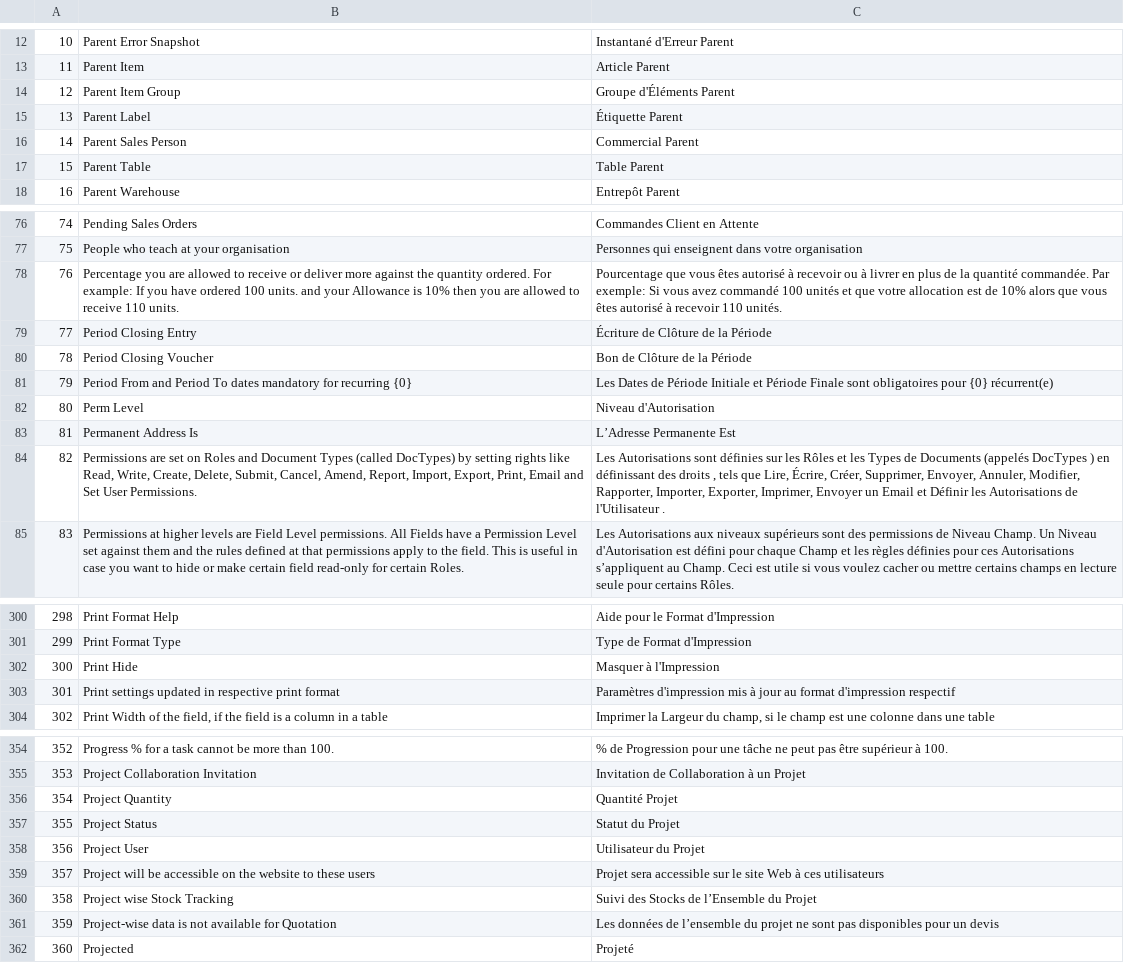
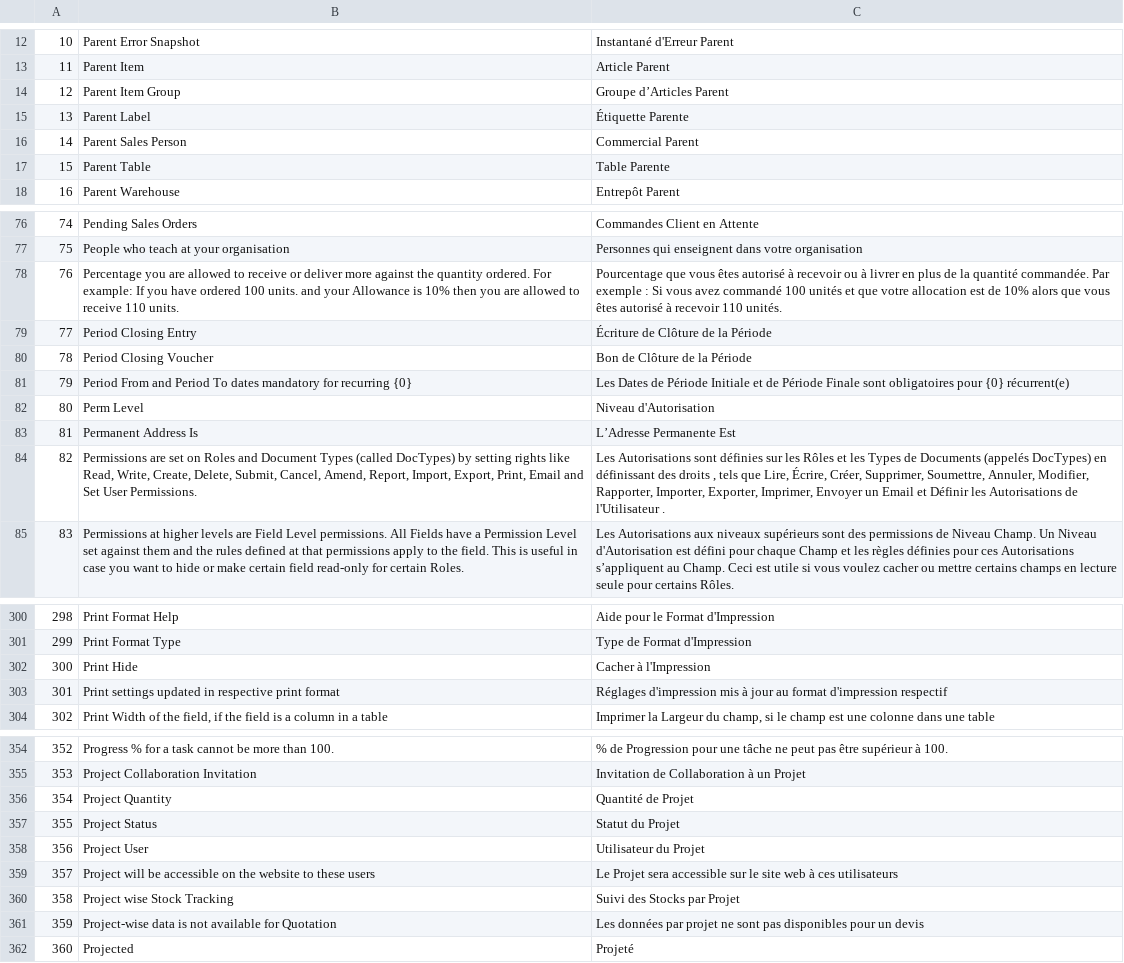
Before and after one commit to qrevel/erpnext-translations, a CSV file: p.csv, drawn as a sheet; only a part is shown, gaps mark what is left out; the diff covers the shown part only.

```diff
--- a/p.csv
+++ b/p.csv
@@ -13,6 +13,6 @@
 11,Parent Item,Article Parent
-12,Parent Item Group,Groupe d'Éléments Parent
-13,Parent Label,Étiquette Parent
+12,Parent Item Group,Groupe d’Articles Parent
+13,Parent Label,Étiquette Parente
 14,Parent Sales Person,Commercial Parent
-15,Parent Table,Table Parent
+15,Parent Table,Table Parente
 16,Parent Warehouse,Entrepôt Parent
@@ -77,9 +77,9 @@
 75,People who teach at your organisation,Personnes qui enseignent dans votre organisation
-76,Percentage you are allowed to receive or deliver more against the quantity ordered. For example: If you have ordered 100 units. and your Allowance is 10% then you are allowed to receive 110 units.,Pourcentage que vous êtes autorisé à recevoir ou à livrer en plus de la quantité commandée. Par exemple: Si vous avez commandé 100 unités et que votre allocation est de 10% alors que vous êtes autorisé à recevoir 110 unités.
+76,Percentage you are allowed to receive or deliver more against the quantity ordered. For example: If you have ordered 100 units. and your Allowance is 10% then you are allowed to receive 110 units.,Pourcentage que vous êtes autorisé à recevoir ou à livrer en plus de la quantité commandée. Par exemple : Si vous avez commandé 100 unités et que votre allocation est de 10% alors que vous êtes autorisé à recevoir 110 unités.
 77,Period Closing Entry,Écriture de Clôture de la Période
 78,Period Closing Voucher,Bon de Clôture de la Période
-79,Period From and Period To dates mandatory for recurring {0},Les Dates de Période Initiale et Période Finale sont obligatoires pour {0} récurrent(e)
+79,Period From and Period To dates mandatory for recurring {0},Les Dates de Période Initiale et de Période Finale sont obligatoires pour {0} récurrent(e)
 80,Perm Level,Niveau d'Autorisation
 81,Permanent Address Is,L’Adresse Permanente Est
-82,"Permissions are set on Roles and Document Types (called DocTypes) by setting rights like Read, Write, Create, Delete, Submit, Cancel, Amend, Report, Import, Export, Print, Email and Set User Permissions.","Les Autorisations sont définies sur les Rôles et les Types de Documents (appelés DocTypes ) en définissant des droits , tels que Lire, Écrire, Créer, Supprimer, Envoyer, Annuler, Modifier, Rapporter, Importer, Exporter, Imprimer, Envoyer un Email et Définir les Autorisations de l'Utilisateur ."
+82,"Permissions are set on Roles and Document Types (called DocTypes) by setting rights like Read, Write, Create, Delete, Submit, Cancel, Amend, Report, Import, Export, Print, Email and Set User Permissions.","Les Autorisations sont définies sur les Rôles et les Types de Documents (appelés DocTypes) en définissant des droits , tels que Lire, Écrire, Créer, Supprimer, Soumettre, Annuler, Modifier, Rapporter, Importer, Exporter, Imprimer, Envoyer un Email et Définir les Autorisations de l'Utilisateur ."
 83,Permissions at higher levels are Field Level permissions. All Fields have a Permission Level set against them and the rules defined at that permissions apply to the field. This is useful in case you want to hide or make certain field read-only for certain Roles.,Les Autorisations aux niveaux supérieurs sont des permissions de Niveau Champ. Un Niveau d'Autorisation est défini pour chaque Champ et les règles définies pour ces Autorisations s’appliquent au Champ. Ceci est utile si vous voulez cacher ou mettre certains champs en lecture seule pour certains Rôles.
@@ -303,4 +303,4 @@
 299,Print Format Type,Type de Format d'Impression
-300,Print Hide,Masquer à l'Impression
-301,Print settings updated in respective print format,Paramètres d'impression mis à jour au format d'impression respectif
+300,Print Hide,Cacher à l'Impression
+301,Print settings updated in respective print format,Réglages d'impression mis à jour au format d'impression respectif
 302,"Print Width of the field, if the field is a column in a table","Imprimer la Largeur du champ, si le champ est une colonne dans une table"
@@ -357,8 +357,8 @@
 353,Project Collaboration Invitation,Invitation de Collaboration à un Projet
-354,Project Quantity,Quantité Projet
+354,Project Quantity,Quantité de Projet
 355,Project Status,Statut du Projet
 356,Project User,Utilisateur du Projet
-357,Project will be accessible on the website to these users,Projet sera accessible sur le site Web à ces utilisateurs
-358,Project wise Stock Tracking,Suivi des Stocks de l’Ensemble du Projet
-359,Project-wise data is not available for Quotation,Les données de l’ensemble du projet ne sont pas disponibles pour un devis
+357,Project will be accessible on the website to these users,Le Projet sera accessible sur le site web à ces utilisateurs
+358,Project wise Stock Tracking,Suivi des Stocks par Projet
+359,Project-wise data is not available for Quotation,Les données par projet ne sont pas disponibles pour un devis
 360,Projected,Projeté
```
Also changed, not shown: 79 edited cells elsewhere in this file.
